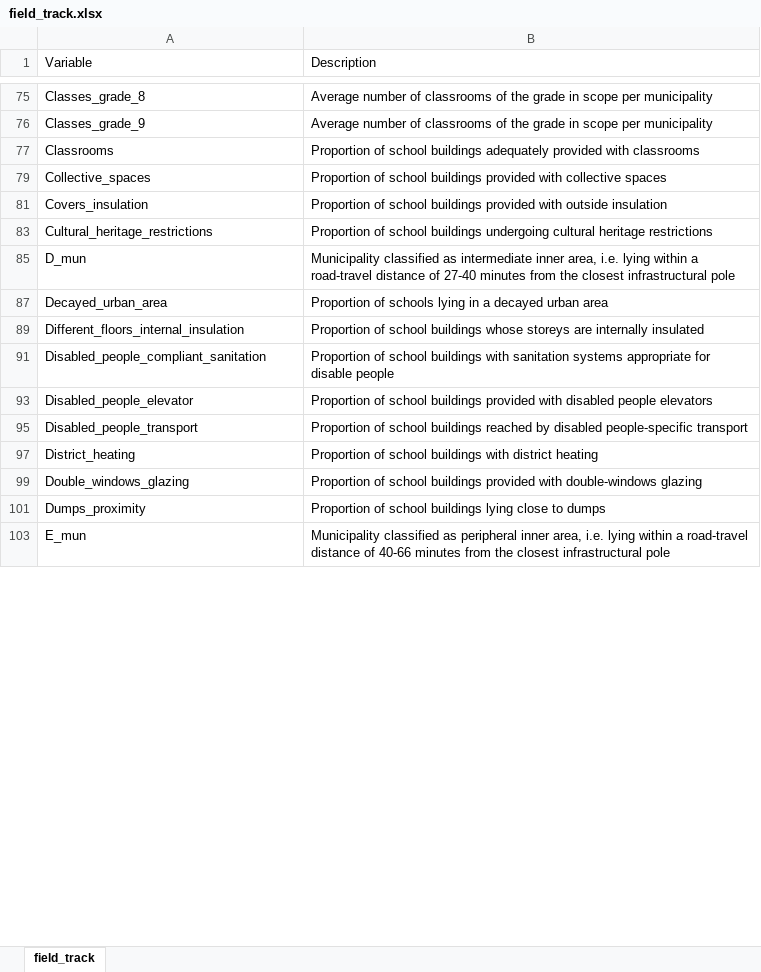
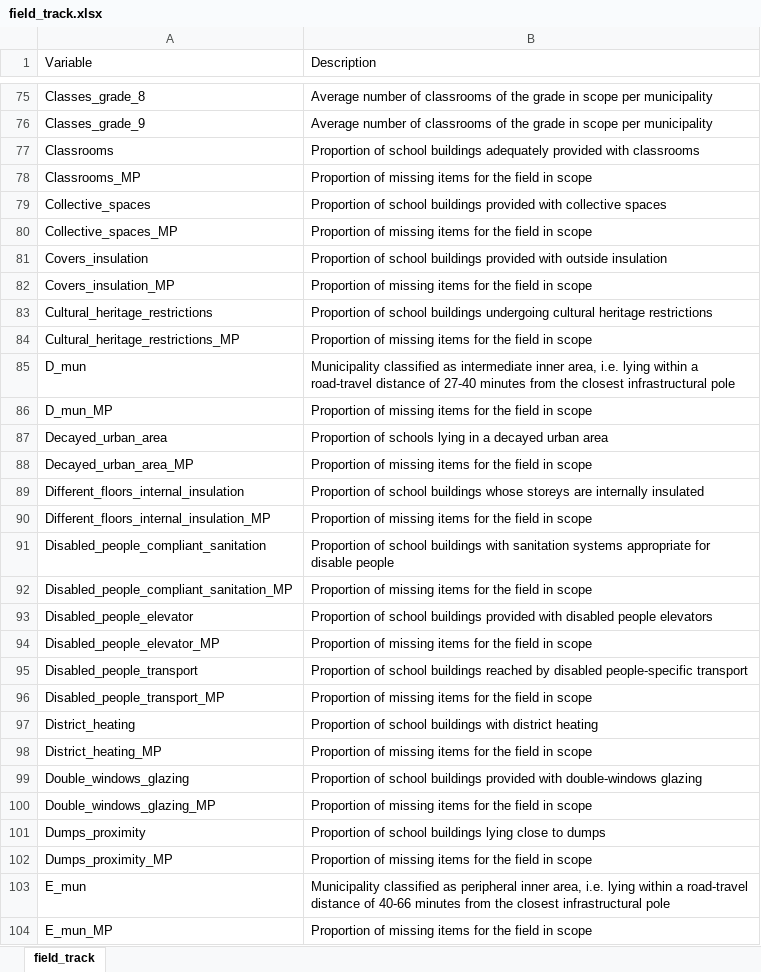
Before and after one commit to lcef97/AMELIA_datasets, an Excel workbook: field_track.xlsx, sheet field_track, drawn as a sheet; only a part is shown, gaps mark what is left out; values as stored, in another font and other column widths than the file's, no cell formats; the diff covers the shown part only; the diff names each change by its address in the sheet, - before the commit and + after, or states it on an @@ line.

```diff
--- a/field_track.xlsx (sheet field_track)
+++ b/field_track.xlsx (sheet field_track)
+row 78: Classrooms_MP | Proportion of missing items for the field in scope
+row 80: Collective_spaces_MP | Proportion of missing items for the field in scope
+row 82: Covers_insulation_MP | Proportion of missing items for the field in scope
+row 84: Cultural_heritage_restrictions_MP | Proportion of missing items for the field in scope
+row 86: D_mun_MP | Proportion of missing items for the field in scope
+row 88: Decayed_urban_area_MP | Proportion of missing items for the field in scope
+row 90: Different_floors_internal_insulation_MP | Proportion of missing items for the field in scope
+row 92: Disabled_people_compliant_sanitation_MP | Proportion of missing items for the field in scope
+row 94: Disabled_people_elevator_MP | Proportion of missing items for the field in scope
+row 96: Disabled_people_transport_MP | Proportion of missing items for the field in scope
+row 98: District_heating_MP | Proportion of missing items for the field in scope
+row 100: Double_windows_glazing_MP | Proportion of missing items for the field in scope
+row 102: Dumps_proximity_MP | Proportion of missing items for the field in scope
+row 104: E_mun_MP | Proportion of missing items for the field in scope
```
Also changed, not shown: 74 added rows, 5 removed rows and 122 edited cells elsewhere in this sheet, cell formats, hidden cells, 2 other files.
